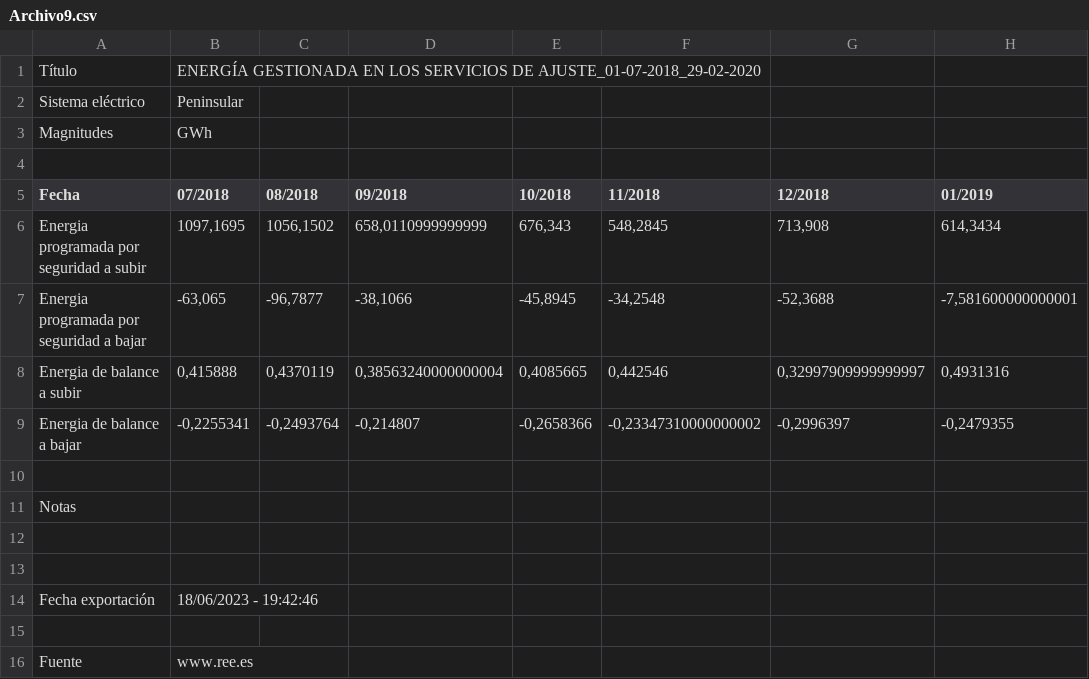
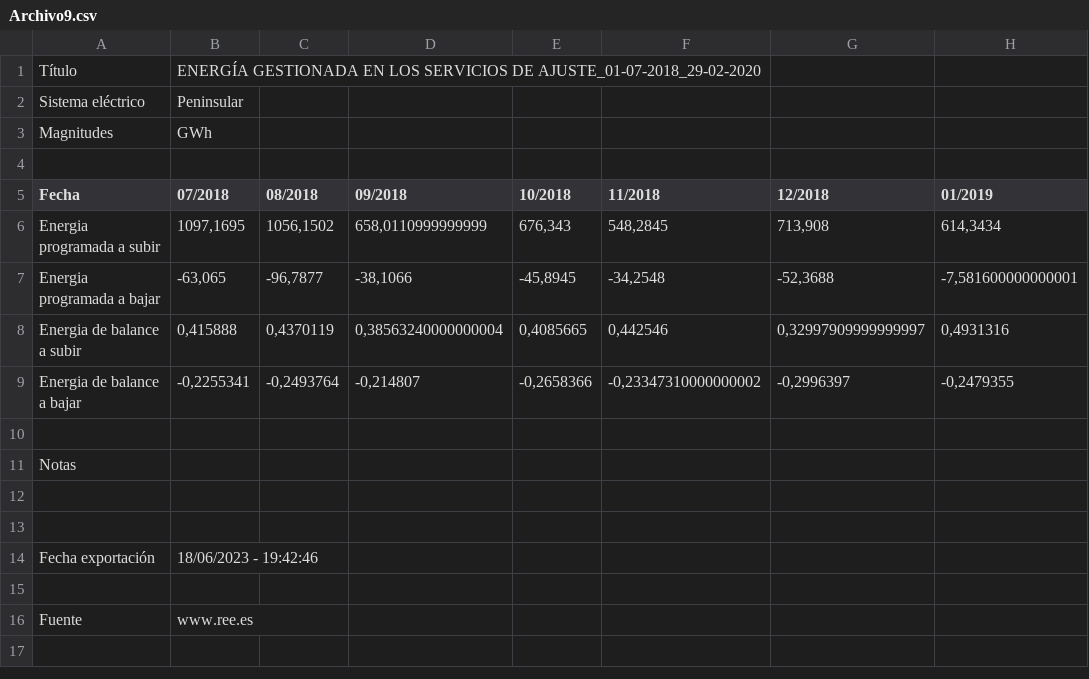
Before and after one commit to aigora/tw_E10X_2022_2023-johnny_bravo_rizz, a CSV file: Archivo9.csv, drawn as a sheet; only a part is shown; the diff names each change by its address in the sheet, - before the commit and + after, or states it on an @@ line.

Commit message:
Update Archivo9.csv

```diff
--- a/Archivo9.csv
+++ b/Archivo9.csv
-A6 (Fecha): Energia programada por seguridad a subir
+A6 (Fecha): Energia programada a subir
-A7 (Fecha): Energia programada por seguridad a bajar
+A7 (Fecha): Energia programada a bajar
```
